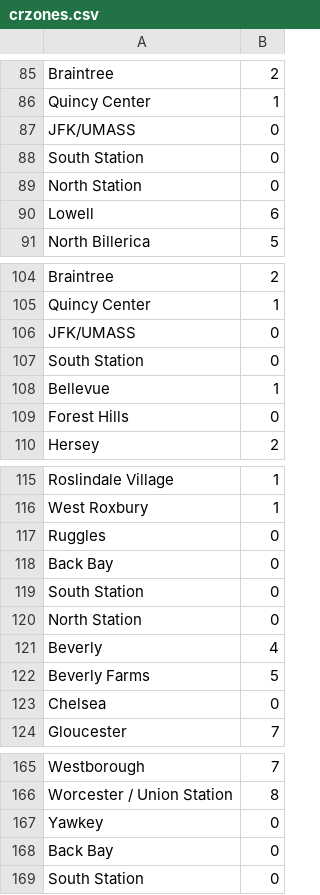
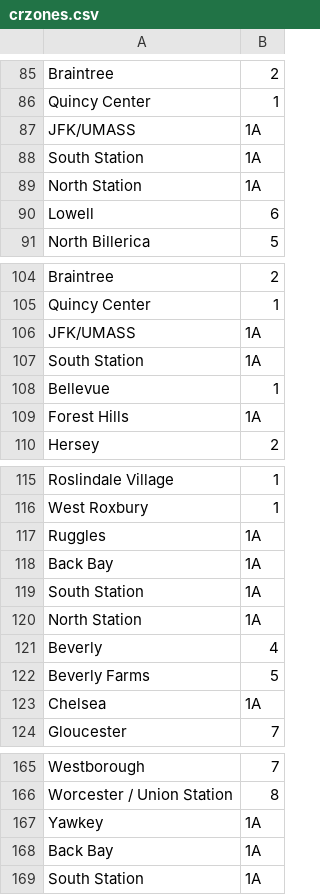
Before and after one commit to thecristen/dotcom, a CSV file: apps/zones/priv/crzones.csv, drawn as a sheet; only a part is shown, gaps mark what is left out; the diff covers the shown part only.

```diff
--- a/apps/zones/priv/crzones.csv
+++ b/apps/zones/priv/crzones.csv
@@ -86,5 +86,5 @@ Braintree,2
 Quincy Center,1
-JFK/UMASS,0
-South Station,0
-North Station,0
+JFK/UMASS,1A
+South Station,1A
+North Station,1A
 Lowell,6
@@ -105,6 +105,6 @@ Braintree,2
 Quincy Center,1
-JFK/UMASS,0
-South Station,0
+JFK/UMASS,1A
+South Station,1A
 Bellevue,1
-Forest Hills,0
+Forest Hills,1A
 Hersey,2
@@ -116,9 +116,9 @@ Roslindale Village,1
 West Roxbury,1
-Ruggles,0
-Back Bay,0
-South Station,0
-North Station,0
+Ruggles,1A
+Back Bay,1A
+South Station,1A
+North Station,1A
 Beverly,4
 Beverly Farms,5
-Chelsea,0
+Chelsea,1A
 Gloucester,7
@@ -166,4 +166,4 @@ Westborough,7
 Worcester / Union Station,8
-Yawkey,0
-Back Bay,0
-South Station,0
+Yawkey,1A
+Back Bay,1A
+South Station,1A
```
Also changed, not shown: 25 edited cells elsewhere in this file, 3 other files.
